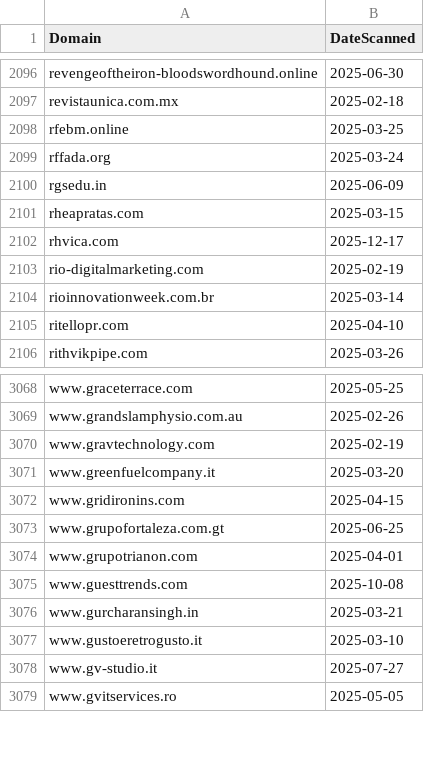
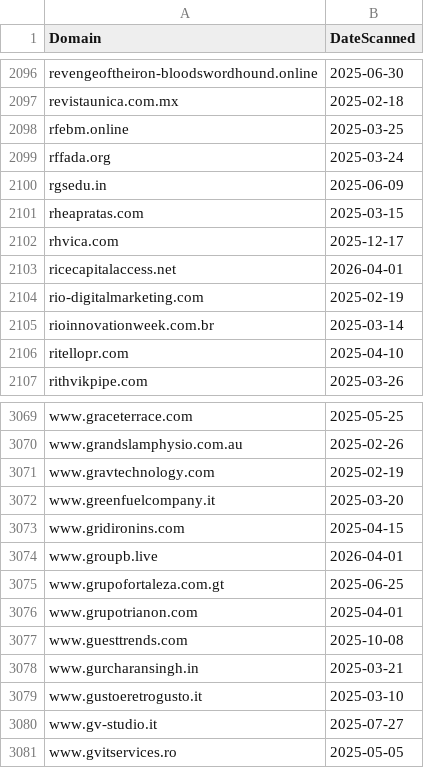
Before and after one commit to dbertho/ioc, a CSV file: clickfix_web3.csv, drawn as a sheet; only a part is shown, gaps mark what is left out; the diff names each change by its address in the sheet, - before the commit and + after, or states it on an @@ line.

Commit message:
Update ClickFix Web3 IOC list

```diff
--- a/clickfix_web3.csv
+++ b/clickfix_web3.csv
+row 2103: ricecapitalaccess.net | 2026-04-01
+row 3074: www.groupb.live | 2026-04-01
```
